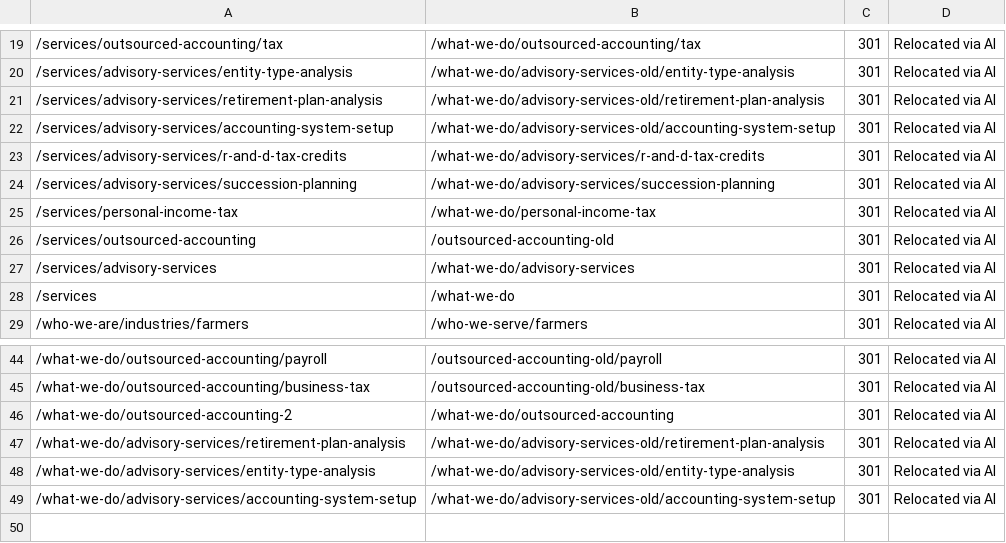
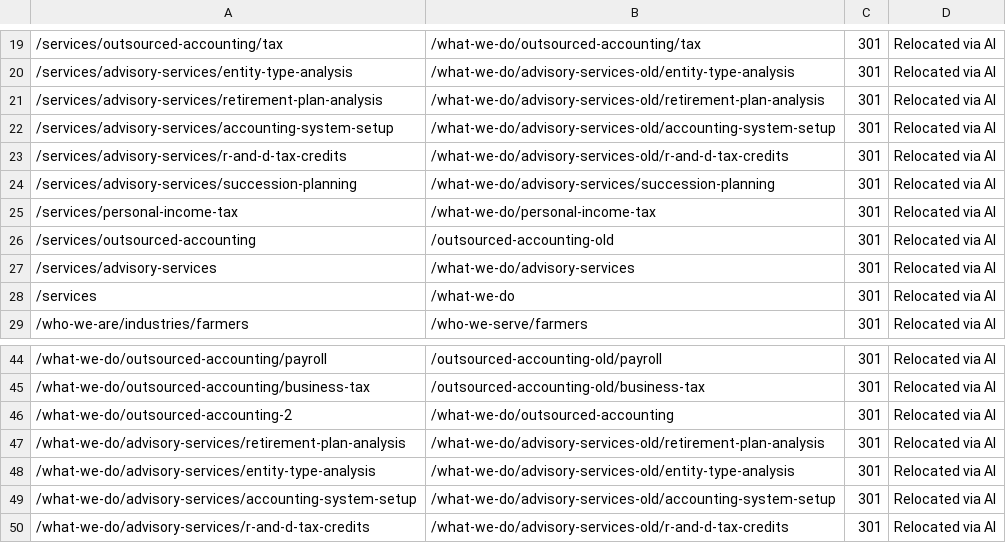
Before and after one commit to Revaltus/TruCount-CPA, a CSV file: content/redirects.csv, drawn as a sheet; only a part is shown, gaps mark what is left out; the diff names each change by its address in the sheet, - before the commit and + after, or states it on an @@ line.

```diff
--- a/content/redirects.csv
+++ b/content/redirects.csv
-B23: /what-we-do/advisory-services/r-and-d-tax-credits
+B23: /what-we-do/advisory-services-old/r-and-d-tax-credits
+row 50: /what-we-do/advisory-services/r-and-d-tax-credits | /what-we-do/advisory-services-old/r-and-d-tax-credits | 301 | Relocated via AI
```
